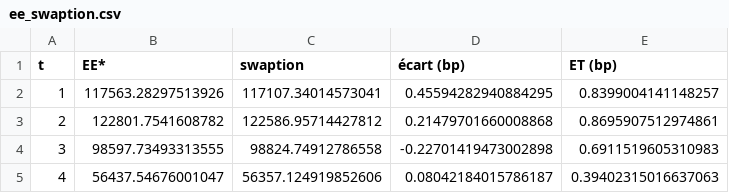
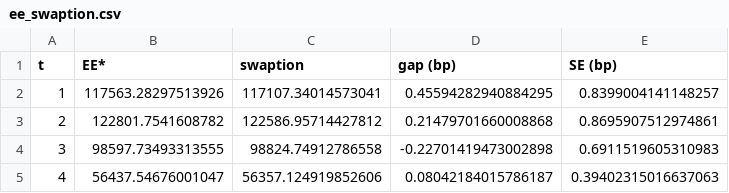
Before and after one commit to louisdelacour21/xva-calculator, a CSV file: report/ee_swaption.csv (was rapport/ee_swaption.csv), drawn as a sheet.

```diff
--- a/rapport/ee_swaption.csv
+++ b/report/ee_swaption.csv
@@ -1,2 +1,2 @@
-t,EE*,swaption,écart (bp),ET (bp)
+t,EE*,swaption,gap (bp),SE (bp)
 1,117563.28297513926,117107.34014573041,0.45594282940884295,0.8399004141148257
```
Also changed, not shown: report/backtest_pit.csv, report/convergence.csv, 64 other files.
